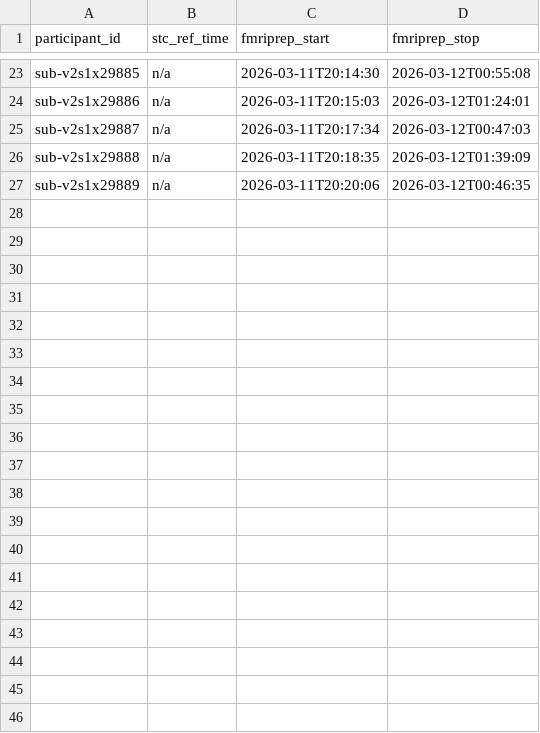
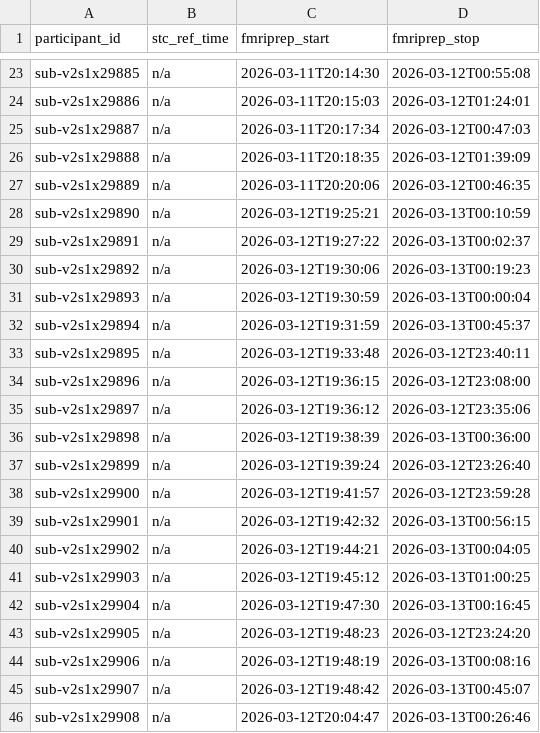
Before and after one commit to abide-fmriprep/v2s1, a TSV file: participants.tsv, drawn as a sheet; only a part is shown, gaps mark what is left out; the diff covers the shown part only.

Commit message:
enh: update participants.tsv/json after merging 28 job branch(es)

```diff
--- a/participants.tsv
+++ b/participants.tsv
@@ -27 +27,20 @@ sub-v2s1x29888	n/a	2026-03-11T20:18:35	2026-03-12T01:39:09
 sub-v2s1x29889	n/a	2026-03-11T20:20:06	2026-03-12T00:46:35
+sub-v2s1x29890	n/a	2026-03-12T19:25:21	2026-03-13T00:10:59
+sub-v2s1x29891	n/a	2026-03-12T19:27:22	2026-03-13T00:02:37
+sub-v2s1x29892	n/a	2026-03-12T19:30:06	2026-03-13T00:19:23
+sub-v2s1x29893	n/a	2026-03-12T19:30:59	2026-03-13T00:00:04
+sub-v2s1x29894	n/a	2026-03-12T19:31:59	2026-03-13T00:45:37
+sub-v2s1x29895	n/a	2026-03-12T19:33:48	2026-03-12T23:40:11
+sub-v2s1x29896	n/a	2026-03-12T19:36:15	2026-03-12T23:08:00
+sub-v2s1x29897	n/a	2026-03-12T19:36:12	2026-03-12T23:35:06
+sub-v2s1x29898	n/a	2026-03-12T19:38:39	2026-03-13T00:36:00
+sub-v2s1x29899	n/a	2026-03-12T19:39:24	2026-03-12T23:26:40
+sub-v2s1x29900	n/a	2026-03-12T19:41:57	2026-03-12T23:59:28
+sub-v2s1x29901	n/a	2026-03-12T19:42:32	2026-03-13T00:56:15
+sub-v2s1x29902	n/a	2026-03-12T19:44:21	2026-03-13T00:04:05
+sub-v2s1x29903	n/a	2026-03-12T19:45:12	2026-03-13T01:00:25
+sub-v2s1x29904	n/a	2026-03-12T19:47:30	2026-03-13T00:16:45
+sub-v2s1x29905	n/a	2026-03-12T19:48:23	2026-03-12T23:24:20
+sub-v2s1x29906	n/a	2026-03-12T19:48:19	2026-03-13T00:08:16
+sub-v2s1x29907	n/a	2026-03-12T19:48:42	2026-03-13T00:45:07
+sub-v2s1x29908	n/a	2026-03-12T20:04:47	2026-03-13T00:26:46
```
Also changed, not shown: 9 added rows elsewhere in this file.
